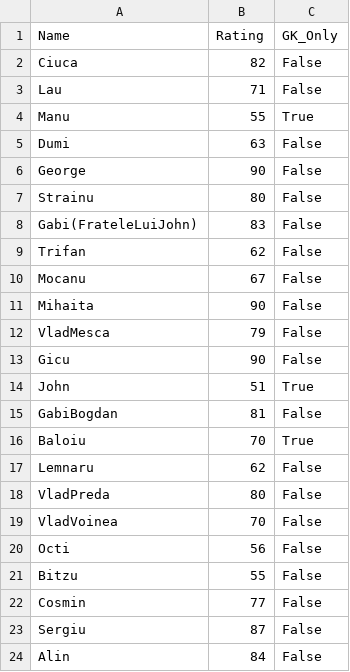
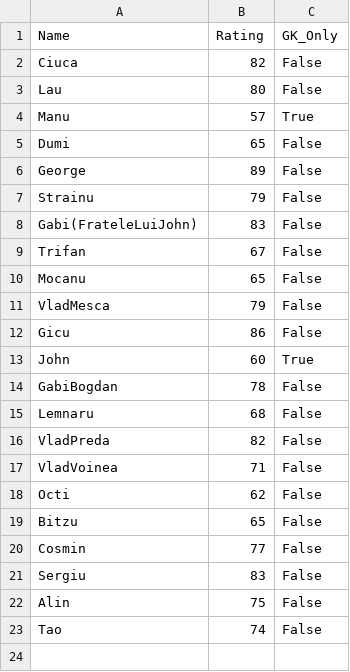
Before and after one commit to LoveCookiez/custom-football-team-balancer, a CSV file: players.csv, drawn as a sheet.

Commit message:
first try new ratings

```diff
--- a/players.csv
+++ b/players.csv
@@ -2,23 +2,22 @@ Name,Rating,GK_Only
 Ciuca,82,False
-Lau,71,False
-Manu,55,True
-Dumi,63,False
-George,90,False
-Strainu,80,False
+Lau,80,False
+Manu,57,True
+Dumi,65,False
+George,89,False
+Strainu,79,False
 Gabi(FrateleLuiJohn),83,False
-Trifan,62,False
-Mocanu,67,False
-Mihaita,90,False
+Trifan,67,False
+Mocanu,65,False
 VladMesca,79,False
-Gicu,90,False
-John,51,True
-GabiBogdan,81,False
-Baloiu,70,True
-Lemnaru,62,False
-VladPreda,80,False
-VladVoinea,70,False
-Octi,56,False
-Bitzu,55,False
+Gicu,86,False
+John,60,True
+GabiBogdan,78,False
+Lemnaru,68,False
+VladPreda,82,False
+VladVoinea,71,False
+Octi,62,False
+Bitzu,65,False
 Cosmin,77,False
-Sergiu,87,False
-Alin,84,False
+Sergiu,83,False
+Alin,75,False
+Tao,74,False
```
